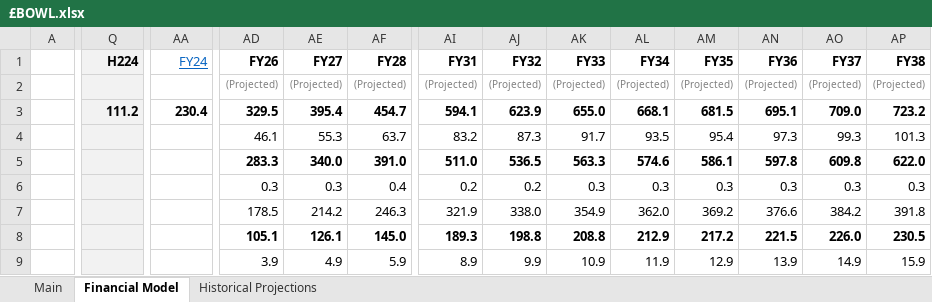
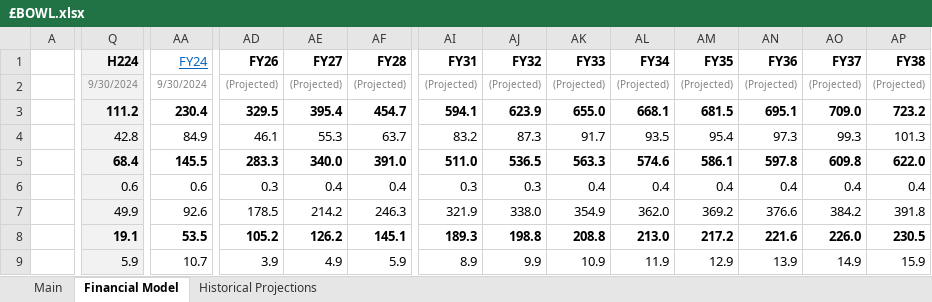
Before and after one commit to Charlie-Hill/Financial-Models, an Excel workbook: £BOWL.xlsx, sheet Financial Model, drawn as a sheet; only a part is shown, gaps mark what is left out; values as stored, in another font and other column widths than the file's, no borders; charts and pictures not drawn; the diff covers the shown part only; the diff names each change by its address in the sheet, - before the commit and + after, or states it on an @@ line.

Commit message:
£BOWL FY24 results

```diff
--- a/£BOWL.xlsx (sheet Financial Model)
+++ b/£BOWL.xlsx (sheet Financial Model)
-Q2 (H224): (empty)
+Q2 (H224): 9/30/2024
-AA2 (FY24): (empty)
+AA2 (FY24): 9/30/2024
-Q4 (H224): (empty)
+Q4 (H224): 42.8
-AA4 (FY24): (empty)
+AA4 (FY24): 84.9
-Q5 (H224): (empty)
+Q5 (H224): 68.4
-AA5 (FY24): (empty)
+AA5 (FY24): 145.5
-Q6 (H224): (empty)
+Q6 (H224): 0.6
-AA6 (FY24): (empty)
+AA6 (FY24): 0.6
-AE6 (FY27): 0.3
+AE6 (FY27): 0.4
-AI6 (FY31): 0.2
+AI6 (FY31): 0.3
-AJ6 (FY32): 0.2
+AJ6 (FY32): 0.3
-AK6 (FY33): 0.3
+AK6 (FY33): 0.4
-AL6 (FY34): 0.3
+AL6 (FY34): 0.4
-AM6 (FY35): 0.3
+AM6 (FY35): 0.4
-AN6 (FY36): 0.3
+AN6 (FY36): 0.4
-AO6 (FY37): 0.3
+AO6 (FY37): 0.4
-AP6 (FY38): 0.3
+AP6 (FY38): 0.4
-Q7 (H224): (empty)
+Q7 (H224): 49.9
-AA7 (FY24): (empty)
+AA7 (FY24): 92.6
-Q8 (H224): (empty)
+Q8 (H224): 19.1
-AA8 (FY24): (empty)
+AA8 (FY24): 53.5
-AD8 (FY26): 105.1
+AD8 (FY26): 105.2
-AE8 (FY27): 126.1
+AE8 (FY27): 126.2
-AF8 (FY28): 145.0
+AF8 (FY28): 145.1
-AL8 (FY34): 212.9
+AL8 (FY34): 213.0
-AN8 (FY36): 221.5
+AN8 (FY36): 221.6
-Q9 (H224): (empty)
+Q9 (H224): 5.9
-AA9 (FY24): (empty)
+AA9 (FY24): 10.7
```
Also changed, not shown: 10 added rows and 90 edited cells elsewhere in this sheet, sheet Main, formulas that keep their value, charts or pictures.
